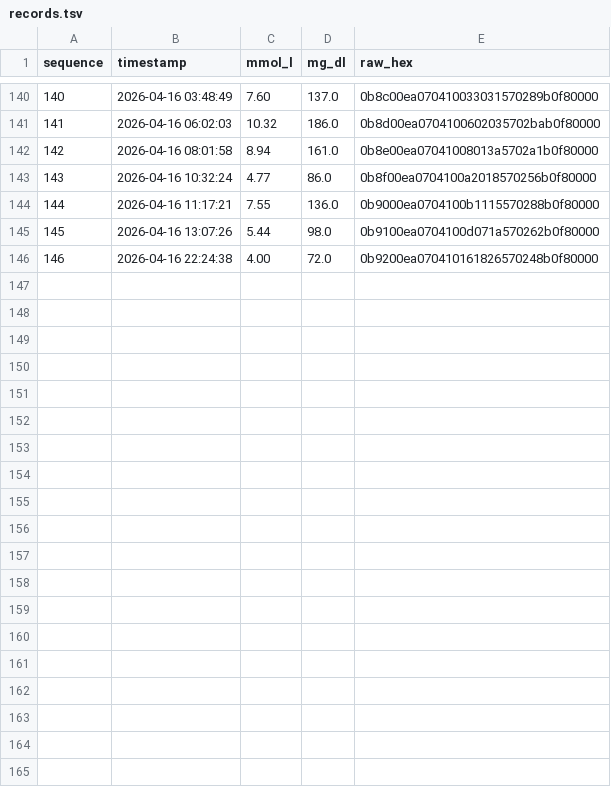
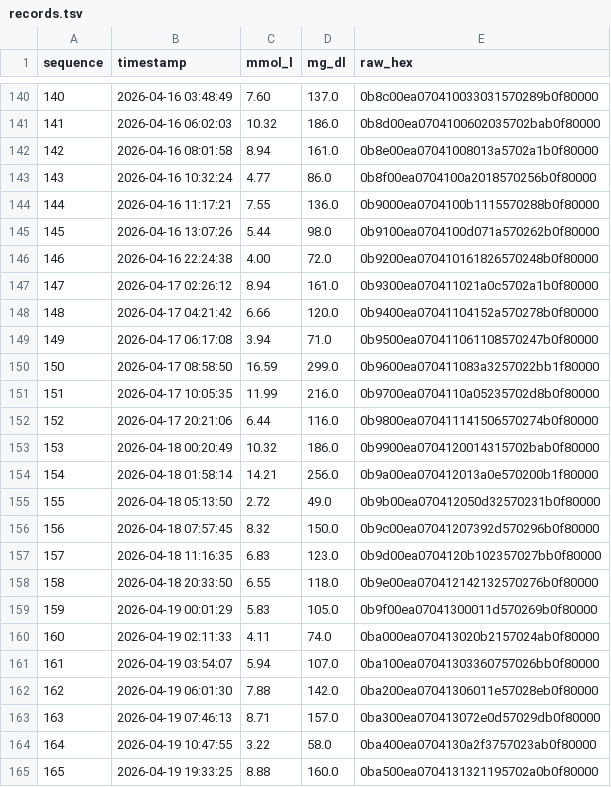
Before and after one commit to liamzebedee/accuchek-guide-bluetooth-cli-download, a TSV file: records.tsv, drawn as a sheet; only a part is shown, gaps mark what is left out; the diff covers the shown part only; the diff names each change by its address in the sheet, - before the commit and + after, or states it on an @@ line.

```diff
--- a/records.tsv
+++ b/records.tsv
+row 147: 147 | 2026-04-17 02:26:12 | 8.94 | 161.0 | 0b9300ea070411021a0c5702a1b0f80000
+row 148: 148 | 2026-04-17 04:21:42 | 6.66 | 120.0 | 0b9400ea07041104152a570278b0f80000
+row 149: 149 | 2026-04-17 06:17:08 | 3.94 | 71.0 | 0b9500ea070411061108570247b0f80000
+row 150: 150 | 2026-04-17 08:58:50 | 16.59 | 299.0 | 0b9600ea070411083a3257022bb1f80000
+row 151: 151 | 2026-04-17 10:05:35 | 11.99 | 216.0 | 0b9700ea0704110a05235702d8b0f80000
+row 152: 152 | 2026-04-17 20:21:06 | 6.44 | 116.0 | 0b9800ea070411141506570274b0f80000
+row 153: 153 | 2026-04-18 00:20:49 | 10.32 | 186.0 | 0b9900ea0704120014315702bab0f80000
+row 154: 154 | 2026-04-18 01:58:14 | 14.21 | 256.0 | 0b9a00ea070412013a0e570200b1f80000
+row 155: 155 | 2026-04-18 05:13:50 | 2.72 | 49.0 | 0b9b00ea070412050d32570231b0f80000
+row 156: 156 | 2026-04-18 07:57:45 | 8.32 | 150.0 | 0b9c00ea07041207392d570296b0f80000
+row 157: 157 | 2026-04-18 11:16:35 | 6.83 | 123.0 | 0b9d00ea0704120b102357027bb0f80000
+row 158: 158 | 2026-04-18 20:33:50 | 6.55 | 118.0 | 0b9e00ea070412142132570276b0f80000
+row 159: 159 | 2026-04-19 00:01:29 | 5.83 | 105.0 | 0b9f00ea07041300011d570269b0f80000
+row 160: 160 | 2026-04-19 02:11:33 | 4.11 | 74.0 | 0ba000ea070413020b2157024ab0f80000
+row 161: 161 | 2026-04-19 03:54:07 | 5.94 | 107.0 | 0ba100ea07041303360757026bb0f80000
+row 162: 162 | 2026-04-19 06:01:30 | 7.88 | 142.0 | 0ba200ea07041306011e57028eb0f80000
+row 163: 163 | 2026-04-19 07:46:13 | 8.71 | 157.0 | 0ba300ea070413072e0d57029db0f80000
+row 164: 164 | 2026-04-19 10:47:55 | 3.22 | 58.0 | 0ba400ea0704130a2f3757023ab0f80000
+row 165: 165 | 2026-04-19 19:33:25 | 8.88 | 160.0 | 0ba500ea0704131321195702a0b0f80000
```
Also changed, not shown: 12 added rows elsewhere in this file, 4 other files.
